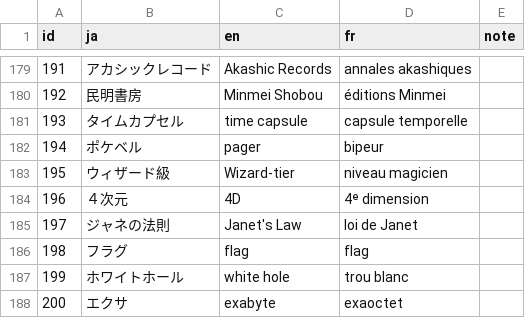
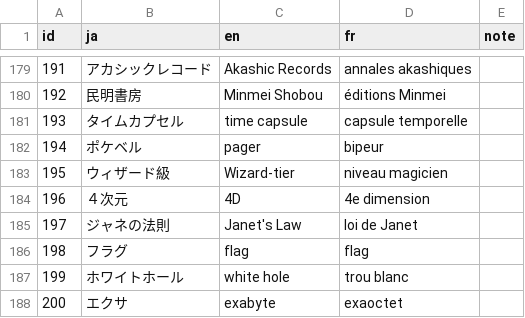
Before and after one commit to TacTosT/SG-Reboot-Patch-FR, a TSV file: prompt/tips_glossary.tsv, drawn as a sheet; only a part is shown, gaps mark what is left out.

```diff
--- a/prompt/tips_glossary.tsv
+++ b/prompt/tips_glossary.tsv
@@ -183,3 +183,3 @@ id	ja	en	fr	note
 195	ウィザード級	Wizard-tier	niveau magicien	
-196	４次元	4D	4ᵉ dimension	
+196	４次元	4D	4e dimension	
 197	ジャネの法則	Janet's Law	loi de Janet	
```
Also changed, not shown: prompt/terminology_fixes.tsv, 10 other files.
